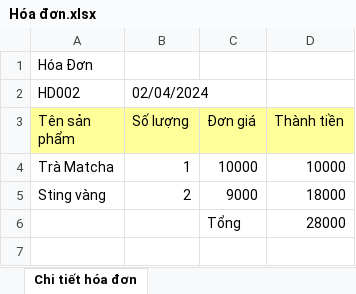
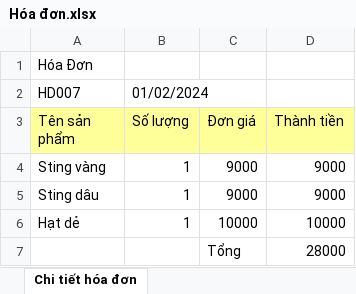
Before and after one commit to Haizeatk4/QLQuanTraSua-w-api, an Excel workbook: QLTRASUA/Hóa đơn.xlsx, sheet Chi tiết hóa đơn, drawn as a sheet; values as stored, in another font and other column widths than the file's, no borders; removed rows and columns are numbered as before the commit, all else as after; the diff names each change by its address in the sheet, - before the commit and + after, or states it on an @@ line.

```diff
--- a/QLTRASUA/Hóa đơn.xlsx (sheet Chi tiết hóa đơn)
+++ b/QLTRASUA/Hóa đơn.xlsx (sheet Chi tiết hóa đơn)
-A2 (Tên sản phẩm): HD002
+A2 (Tên sản phẩm): HD007
-B2 (Số lượng): 02/04/2024
+B2 (Số lượng): 01/02/2024
-row 4: Trà Matcha | 1 | 10000 | 10000
-B4 (Số lượng): 2
+B4 (Số lượng): 1
-D4 (Thành tiền): 18000
+D4 (Thành tiền): 9000
+row 5: Sting dâu | 1 | 9000 | 9000
+row 6: Hạt dẻ | 1 | 10000 | 10000
```
Also changed, not shown: QLTRASUA/Quản lí hóa đơn.xlsx, 36 other files.
